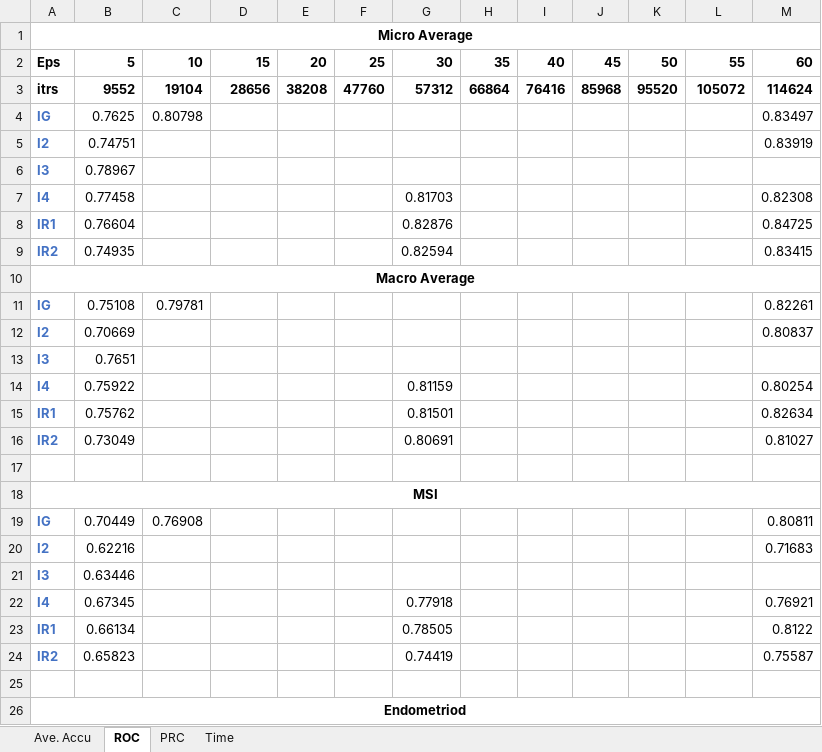
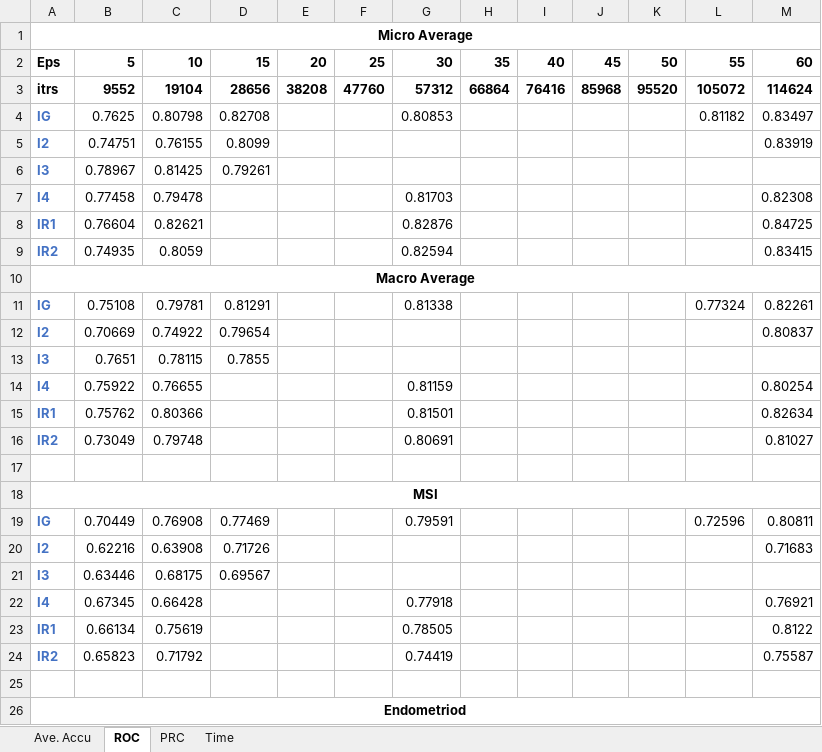
Before and after one commit to rhong3/CPTAC-UCEC, an Excel workbook: Training Metrics.xlsx, sheet ROC, drawn as a sheet; only a part is shown; values as stored, in another font and other column widths than the file's, no borders; conditional formats not drawn; the diff covers the shown part only; the diff names each change by its address in the sheet, - before the commit and + after, or states it on an @@ line.

```diff
--- a/Training Metrics.xlsx (sheet ROC)
+++ b/Training Metrics.xlsx (sheet ROC)
-D4: (empty)
+D4: 0.82708
-G4: (empty)
+G4: 0.80853
-L4: (empty)
+L4: 0.81182
-C5: (empty)
+C5: 0.76155
-D5: (empty)
+D5: 0.8099
-C6: (empty)
+C6: 0.81425
-D6: (empty)
+D6: 0.79261
-C7: (empty)
+C7: 0.79478
-C8: (empty)
+C8: 0.82621
-C9: (empty)
+C9: 0.8059
-D11: (empty)
+D11: 0.81291
-G11: (empty)
+G11: 0.81338
-L11: (empty)
+L11: 0.77324
-C12: (empty)
+C12: 0.74922
-D12: (empty)
+D12: 0.79654
-C13: (empty)
+C13: 0.78115
-D13: (empty)
+D13: 0.7855
-C14: (empty)
+C14: 0.76655
-C15: (empty)
+C15: 0.80366
-C16: (empty)
+C16: 0.79748
-D19: (empty)
+D19: 0.77469
-G19: (empty)
+G19: 0.79591
-L19: (empty)
+L19: 0.72596
-C20: (empty)
+C20: 0.63908
-D20: (empty)
+D20: 0.71726
-C21: (empty)
+C21: 0.68175
-D21: (empty)
+D21: 0.69567
-C22: (empty)
+C22: 0.66428
-C23: (empty)
+C23: 0.75619
-C24: (empty)
+C24: 0.71792
```
Also changed, not shown: 30 edited cells elsewhere in this sheet, sheet Ave. Accu, sheet PRC, sheet Time, 2 other files.
